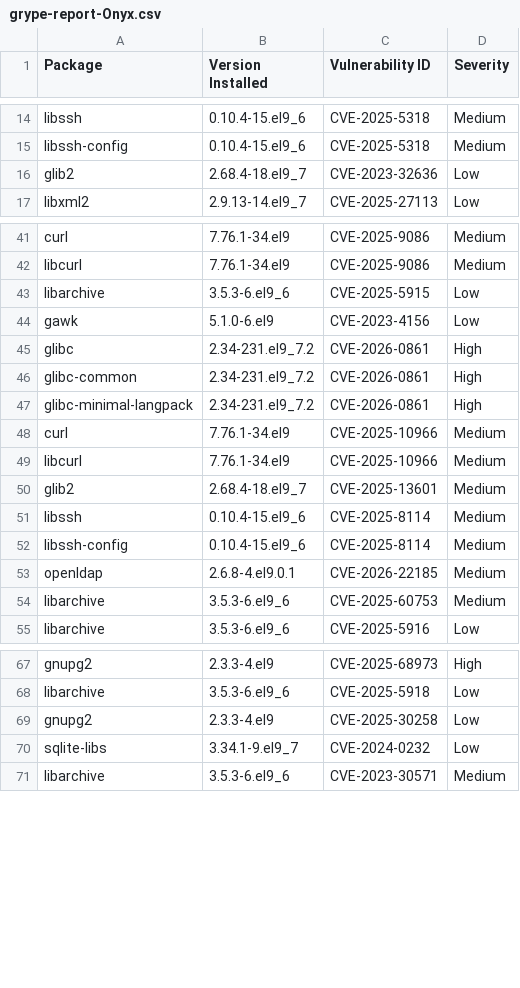
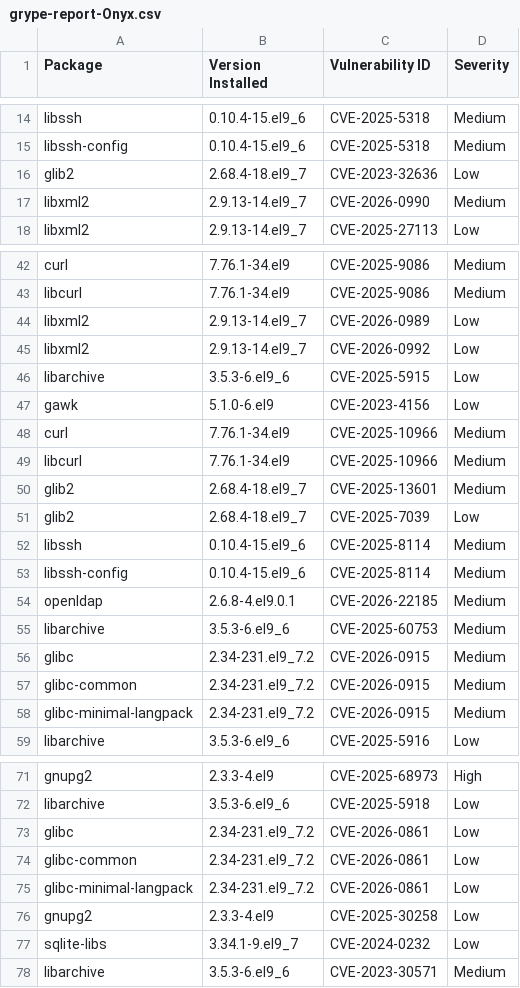
Before and after one commit to AnchorLayer/docker-baseimage-rocky, a CSV file: vuln-reports-Onyx/grype-report-Onyx.csv, drawn as a sheet; only a part is shown, gaps mark what is left out; removed rows and columns are numbered as before the commit, all else as after; the diff names each change by its address in the sheet, - before the commit and + after, or states it on an @@ line.

```diff
--- a/vuln-reports-Onyx/grype-report-Onyx.csv
+++ b/vuln-reports-Onyx/grype-report-Onyx.csv
@@ row 80 moved to row 17: libxml2 @@
@@ row 82 moved to row 44: libxml2 @@
@@ row 83 moved to row 45: libxml2 @@
-row 45: glibc | 2.34-231.el9_7.2 | CVE-2026-0861 | High
-row 46: glibc-common | 2.34-231.el9_7.2 | CVE-2026-0861 | High
-row 47: glibc-minimal-langpack | 2.34-231.el9_7.2 | CVE-2026-0861 | High
+row 51: glib2 | 2.68.4-18.el9_7 | CVE-2025-7039 | Low
+row 56: glibc | 2.34-231.el9_7.2 | CVE-2026-0915 | Medium
+row 57: glibc-common | 2.34-231.el9_7.2 | CVE-2026-0915 | Medium
+row 58: glibc-minimal-langpack | 2.34-231.el9_7.2 | CVE-2026-0915 | Medium
+row 73: glibc | 2.34-231.el9_7.2 | CVE-2026-0861 | Low
+row 74: glibc-common | 2.34-231.el9_7.2 | CVE-2026-0861 | Low
+row 75: glibc-minimal-langpack | 2.34-231.el9_7.2 | CVE-2026-0861 | Low
```
Also changed, not shown: 6 other files.
